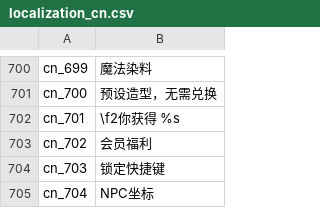
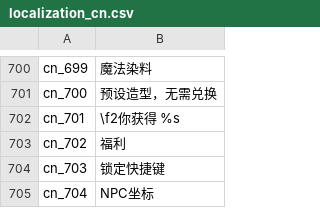
Before and after one commit to oberon-wu/teon-lang, a CSV file: localization/localization_cn.csv, drawn as a sheet; only a part is shown, gaps mark what is left out.

Commit message:
update localization

```diff
--- a/localization/localization_cn.csv
+++ b/localization/localization_cn.csv
@@ -702,3 +702,3 @@ cn_700,预设造型，无需兑换
 cn_701,"\f2你获得 %s"
-cn_702,会员福利
+cn_702,福利
 cn_703,锁定快捷键
```
Also changed, not shown: localization/localization_tw.csv.
